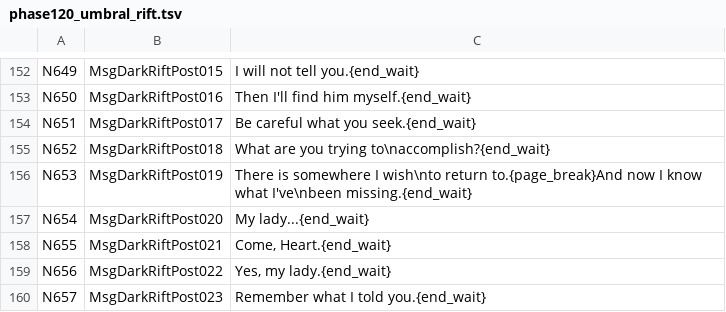
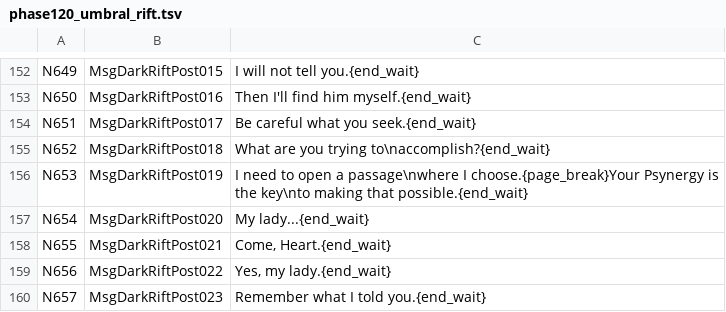
Before and after one commit to YubelPhoenix/alchemy, a TSV file: tools/dark_story/phase120_umbral_rift.tsv, drawn as a sheet; only a part is shown, gaps mark what is left out.

Commit message:
Restore Rift dialogue and safeguard Wraith portrait generation [skip ci]

```diff
--- a/tools/dark_story/phase120_umbral_rift.tsv
+++ b/tools/dark_story/phase120_umbral_rift.tsv
@@ -155,3 +155,3 @@ N651	MsgDarkRiftPost017	Be careful what you seek.{end_wait}
 N652	MsgDarkRiftPost018	What are you trying to\naccomplish?{end_wait}
-N653	MsgDarkRiftPost019	There is somewhere I wish\nto return to.{page_break}And now I know what I've\nbeen missing.{end_wait}
+N653	MsgDarkRiftPost019	I need to open a passage\nwhere I choose.{page_break}Your Psynergy is the key\nto making that possible.{end_wait}
 N654	MsgDarkRiftPost020	My lady...{end_wait}
```
Also changed, not shown: 4 other files.
